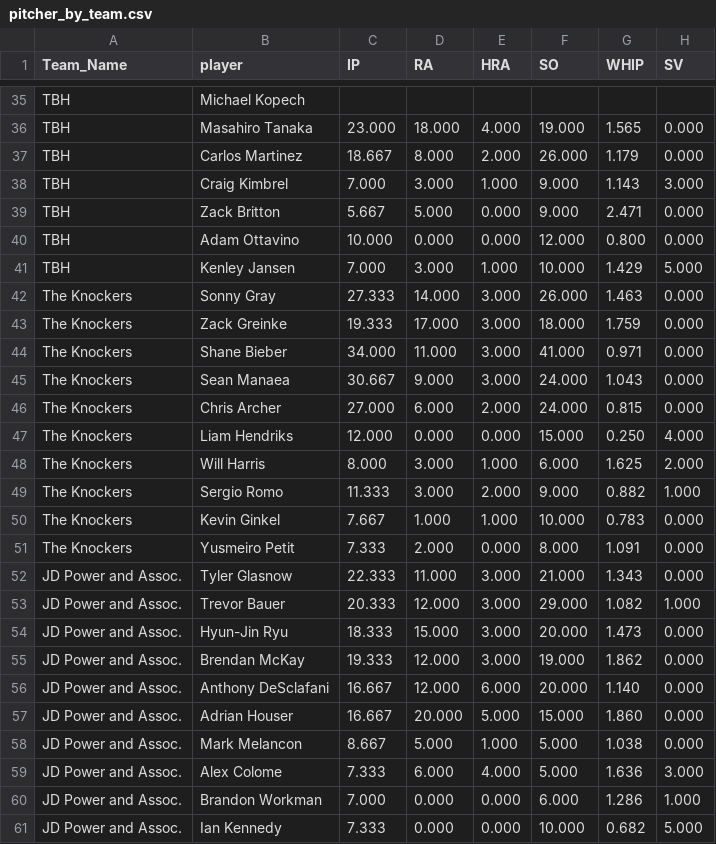
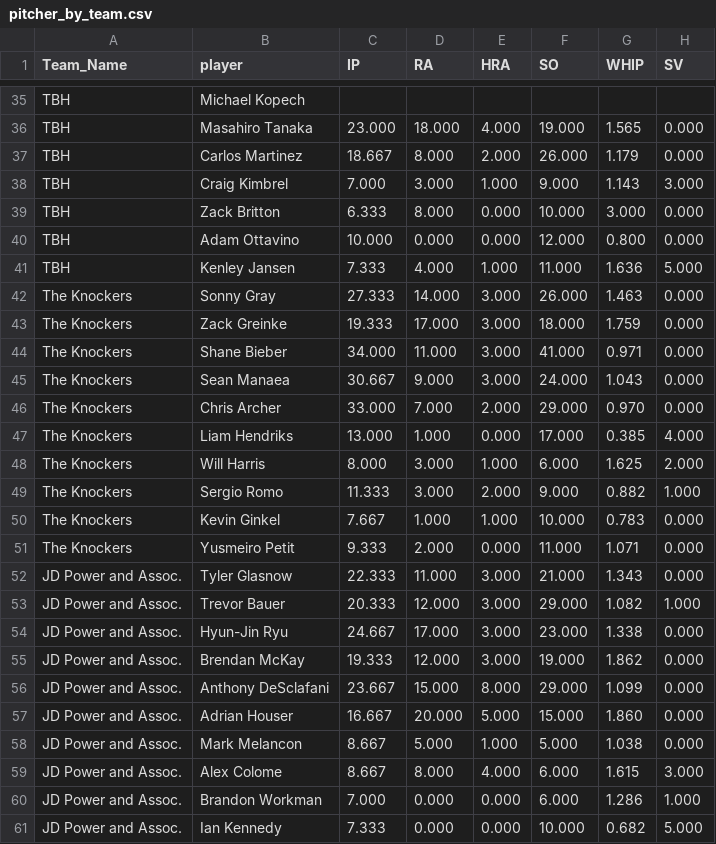
Before and after one commit to far-from-normal/far-from-normal.github.io, a CSV file: pitcher_by_team.csv, drawn as a sheet; only a part is shown, gaps mark what is left out; the diff covers the shown part only.

```diff
--- a/pitcher_by_team.csv
+++ b/pitcher_by_team.csv
@@ -38,5 +38,5 @@ TBH,Carlos Martinez,18.667,8.000,2.000,26.000,1.179,0.000
 TBH,Craig Kimbrel,7.000,3.000,1.000,9.000,1.143,3.000
-TBH,Zack Britton,5.667,5.000,0.000,9.000,2.471,0.000
+TBH,Zack Britton,6.333,8.000,0.000,10.000,3.000,0.000
 TBH,Adam Ottavino,10.000,0.000,0.000,12.000,0.800,0.000
-TBH,Kenley Jansen,7.000,3.000,1.000,10.000,1.429,5.000
+TBH,Kenley Jansen,7.333,4.000,1.000,11.000,1.636,5.000
 The Knockers,Sonny Gray,27.333,14.000,3.000,26.000,1.463,0.000
@@ -45,4 +45,4 @@ The Knockers,Shane Bieber,34.000,11.000,3.000,41.000,0.971,0.000
 The Knockers,Sean Manaea,30.667,9.000,3.000,24.000,1.043,0.000
-The Knockers,Chris Archer,27.000,6.000,2.000,24.000,0.815,0.000
-The Knockers,Liam Hendriks,12.000,0.000,0.000,15.000,0.250,4.000
+The Knockers,Chris Archer,33.000,7.000,2.000,29.000,0.970,0.000
+The Knockers,Liam Hendriks,13.000,1.000,0.000,17.000,0.385,4.000
 The Knockers,Will Harris,8.000,3.000,1.000,6.000,1.625,2.000
@@ -50,11 +50,11 @@ The Knockers,Sergio Romo,11.333,3.000,2.000,9.000,0.882,1.000
 The Knockers,Kevin Ginkel,7.667,1.000,1.000,10.000,0.783,0.000
-The Knockers,Yusmeiro Petit,7.333,2.000,0.000,8.000,1.091,0.000
+The Knockers,Yusmeiro Petit,9.333,2.000,0.000,11.000,1.071,0.000
 JD Power and Assoc.,Tyler Glasnow,22.333,11.000,3.000,21.000,1.343,0.000
 JD Power and Assoc.,Trevor Bauer,20.333,12.000,3.000,29.000,1.082,1.000
-JD Power and Assoc.,Hyun-Jin Ryu,18.333,15.000,3.000,20.000,1.473,0.000
+JD Power and Assoc.,Hyun-Jin Ryu,24.667,17.000,3.000,23.000,1.338,0.000
 JD Power and Assoc.,Brendan McKay,19.333,12.000,3.000,19.000,1.862,0.000
-JD Power and Assoc.,Anthony DeSclafani,16.667,12.000,6.000,20.000,1.140,0.000
+JD Power and Assoc.,Anthony DeSclafani,23.667,15.000,8.000,29.000,1.099,0.000
 JD Power and Assoc.,Adrian Houser,16.667,20.000,5.000,15.000,1.860,0.000
 JD Power and Assoc.,Mark Melancon,8.667,5.000,1.000,5.000,1.038,0.000
-JD Power and Assoc.,Alex Colome,7.333,6.000,4.000,5.000,1.636,3.000
+JD Power and Assoc.,Alex Colome,8.667,8.000,4.000,6.000,1.615,3.000
 JD Power and Assoc.,Brandon Workman,7.000,0.000,0.000,6.000,1.286,1.000
```
Also changed, not shown: 161 edited cells elsewhere in this file, batter_by_team.csv, 1 other file.
